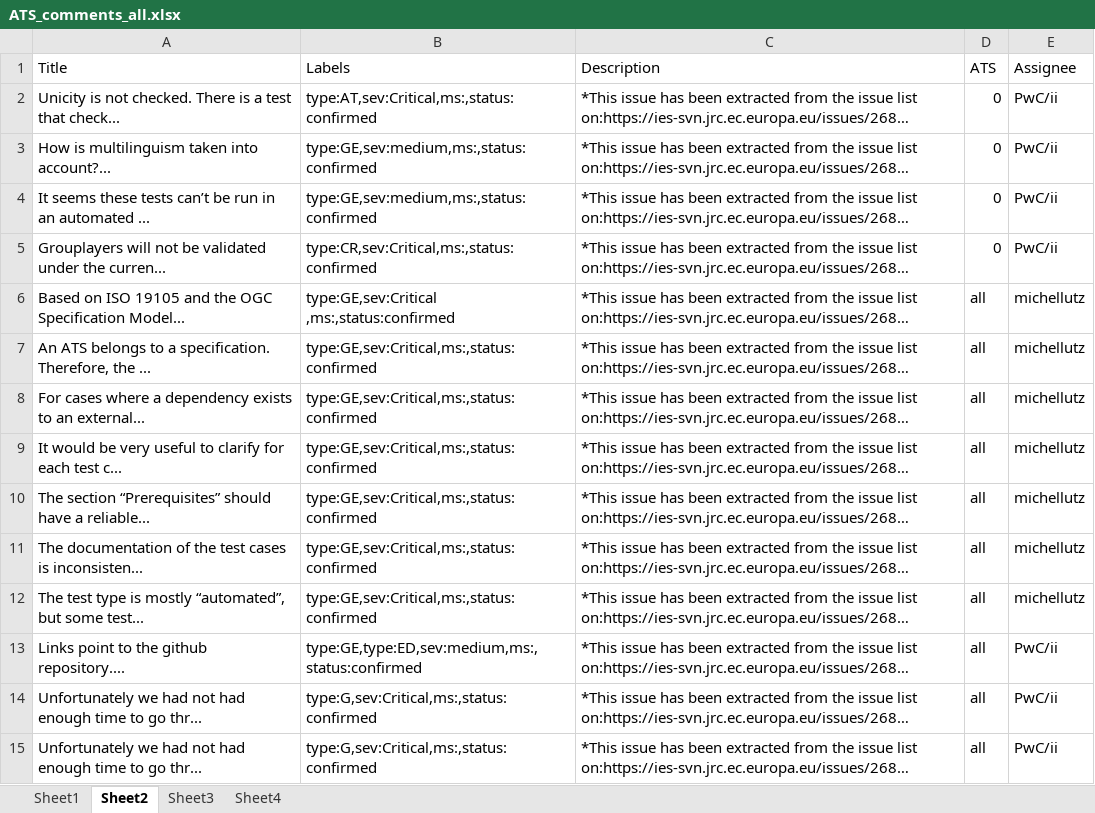
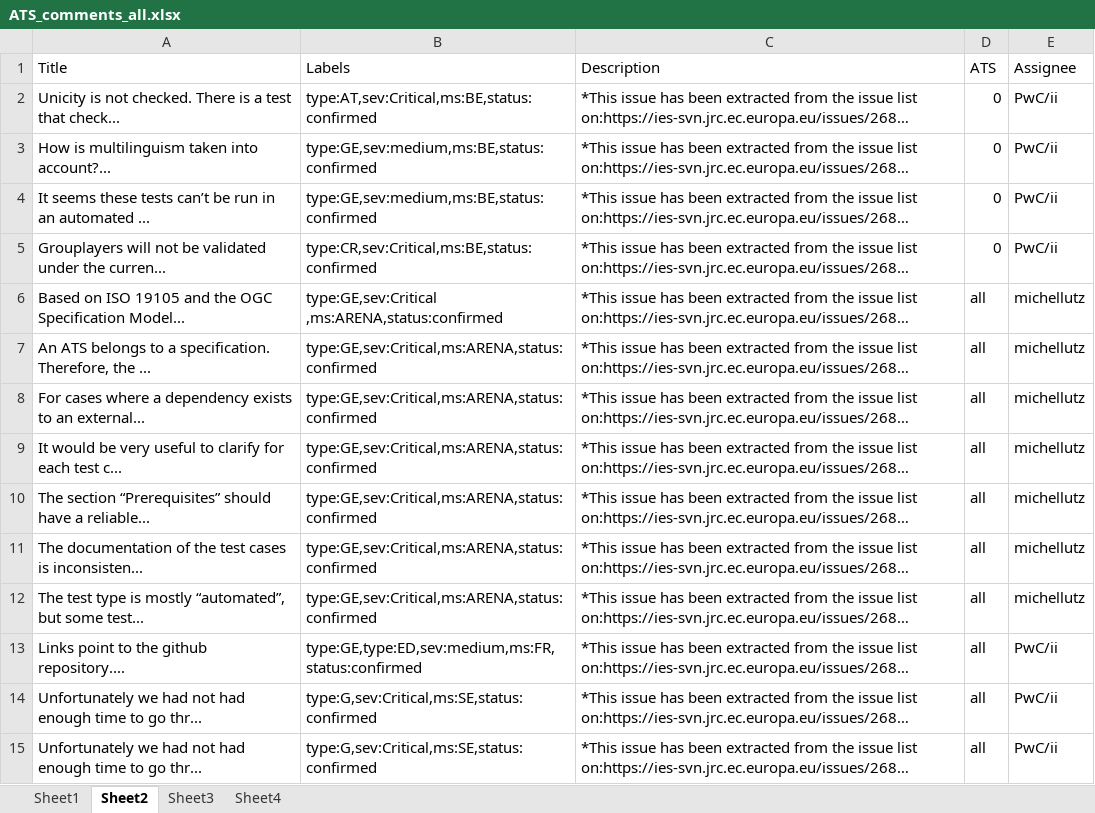
Before and after one commit to EmidioStani/test_repository, an Excel workbook: ATS_comments_all.xlsx, sheet Sheet2, drawn as a sheet; only a part is shown; long unchanged cells end in …; values as stored, in another font and other column widths than the file's, no borders; the diff covers the shown part only; the diff names each change by its address in the sheet, - before the commit and + after, or states it on an @@ line.

```diff
--- a/ATS_comments_all.xlsx (sheet Sheet2)
+++ b/ATS_comments_all.xlsx (sheet Sheet2)
-B2 (Labels): type:AT,sev:Critical,ms:,status:confirmed
+B2 (Labels): type:AT,sev:Critical,ms:BE,status:confirmed
-B3:B4 (Labels): type:GE,sev:medium,ms:,status:confirmed
+B3:B4 (Labels): type:GE,sev:medium,ms:BE,status:confirmed
-B5 (Labels): type:CR,sev:Critical,ms:,status:confirmed
+B5 (Labels): type:CR,sev:Critical,ms:BE,status:confirmed
-B6 (Labels): type:GE,sev:Critical ,ms:,status:confirmed
+B6 (Labels): type:GE,sev:Critical ,ms:ARENA,status:confirmed
-B7:B12 (Labels): type:GE,sev:Critical,ms:,status:confirmed
+B7:B12 (Labels): type:GE,sev:Critical,ms:ARENA,status:confirmed
-B13 (Labels): type:GE,type:ED,sev:medium,ms:,status:confirmed
+B13 (Labels): type:GE,type:ED,sev:medium,ms:FR,status:confirmed
-B14:B15 (Labels): type:G,sev:Critical,ms:,status:confirmed
+B14:B15 (Labels): type:G,sev:Critical,ms:SE,status:confirmed
```
Also changed, not shown: 372 edited cells and cell formats elsewhere in this sheet, sheet Sheet3, sheet Sheet4, sheet Sheet1, formulas that keep their value, charts or pictures, 2 other files.
